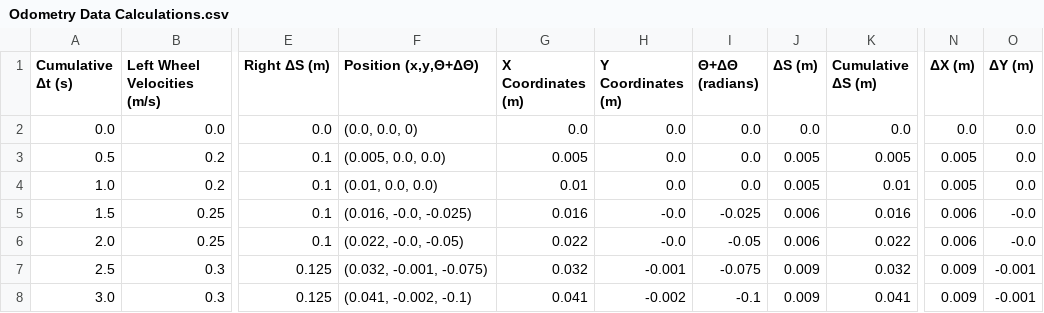
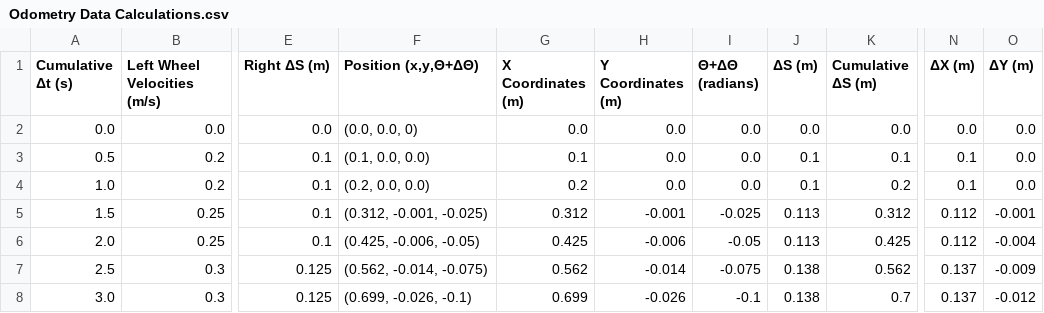
Before and after one commit to georgiafbi/odometry_challenge, a CSV file: Odometry Data Calculations.csv, drawn as a sheet; only a part is shown, gaps mark what is left out; the diff covers the shown part only; the diff names each change by its address in the sheet, - before the commit and + after, or states it on an @@ line.

```diff
--- a/Odometry Data Calculations.csv
+++ b/Odometry Data Calculations.csv
-F3 (Position (x,y,Θ+ΔΘ)): (0.005, 0.0, 0.0)
+F3 (Position (x,y,Θ+ΔΘ)): (0.1, 0.0, 0.0)
-G3 (X Coordinates (m)): 0.005
+G3 (X Coordinates (m)): 0.1
-J3:J4 (ΔS (m)): 0.005
+J3:J4 (ΔS (m)): 0.1
-K3 (Cumulative ΔS (m)): 0.005
+K3 (Cumulative ΔS (m)): 0.1
-N3:N4 (ΔX (m)): 0.005
+N3:N4 (ΔX (m)): 0.1
-F4 (Position (x,y,Θ+ΔΘ)): (0.01, 0.0, 0.0)
+F4 (Position (x,y,Θ+ΔΘ)): (0.2, 0.0, 0.0)
-G4 (X Coordinates (m)): 0.01
+G4 (X Coordinates (m)): 0.2
-K4 (Cumulative ΔS (m)): 0.01
+K4 (Cumulative ΔS (m)): 0.2
-F5 (Position (x,y,Θ+ΔΘ)): (0.016, -0.0, -0.025)
+F5 (Position (x,y,Θ+ΔΘ)): (0.312, -0.001, -0.025)
-G5 (X Coordinates (m)): 0.016
+G5 (X Coordinates (m)): 0.312
-H5 (Y Coordinates (m)): -0.0
+H5 (Y Coordinates (m)): -0.001
-J5:J6 (ΔS (m)): 0.006
+J5:J6 (ΔS (m)): 0.113
-K5 (Cumulative ΔS (m)): 0.016
+K5 (Cumulative ΔS (m)): 0.312
-N5:N6 (ΔX (m)): 0.006
+N5:N6 (ΔX (m)): 0.112
-O5 (ΔY (m)): -0.0
+O5 (ΔY (m)): -0.001
-F6 (Position (x,y,Θ+ΔΘ)): (0.022, -0.0, -0.05)
+F6 (Position (x,y,Θ+ΔΘ)): (0.425, -0.006, -0.05)
-G6 (X Coordinates (m)): 0.022
+G6 (X Coordinates (m)): 0.425
-H6 (Y Coordinates (m)): -0.0
+H6 (Y Coordinates (m)): -0.006
-K6 (Cumulative ΔS (m)): 0.022
+K6 (Cumulative ΔS (m)): 0.425
-O6 (ΔY (m)): -0.0
+O6 (ΔY (m)): -0.004
-F7 (Position (x,y,Θ+ΔΘ)): (0.032, -0.001, -0.075)
+F7 (Position (x,y,Θ+ΔΘ)): (0.562, -0.014, -0.075)
-G7 (X Coordinates (m)): 0.032
+G7 (X Coordinates (m)): 0.562
-H7 (Y Coordinates (m)): -0.001
+H7 (Y Coordinates (m)): -0.014
-J7:J8 (ΔS (m)): 0.009
+J7:J8 (ΔS (m)): 0.138
-K7 (Cumulative ΔS (m)): 0.032
+K7 (Cumulative ΔS (m)): 0.562
-N7:N8 (ΔX (m)): 0.009
+N7:N8 (ΔX (m)): 0.137
-O7 (ΔY (m)): -0.001
+O7 (ΔY (m)): -0.009
-F8 (Position (x,y,Θ+ΔΘ)): (0.041, -0.002, -0.1)
+F8 (Position (x,y,Θ+ΔΘ)): (0.699, -0.026, -0.1)
-G8 (X Coordinates (m)): 0.041
+G8 (X Coordinates (m)): 0.699
-H8 (Y Coordinates (m)): -0.002
+H8 (Y Coordinates (m)): -0.026
-K8 (Cumulative ΔS (m)): 0.041
+K8 (Cumulative ΔS (m)): 0.7
-O8 (ΔY (m)): -0.001
+O8 (ΔY (m)): -0.012
```
Also changed, not shown: 98 edited cells elsewhere in this file, 3 other files.
